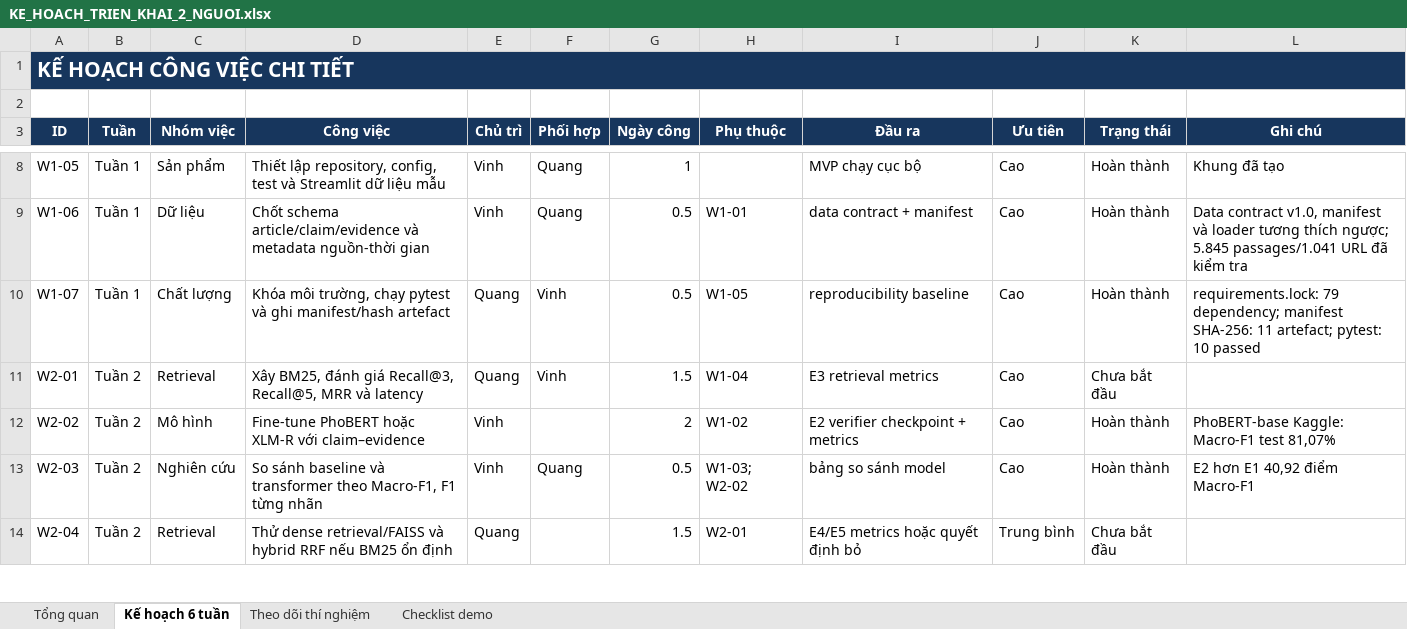
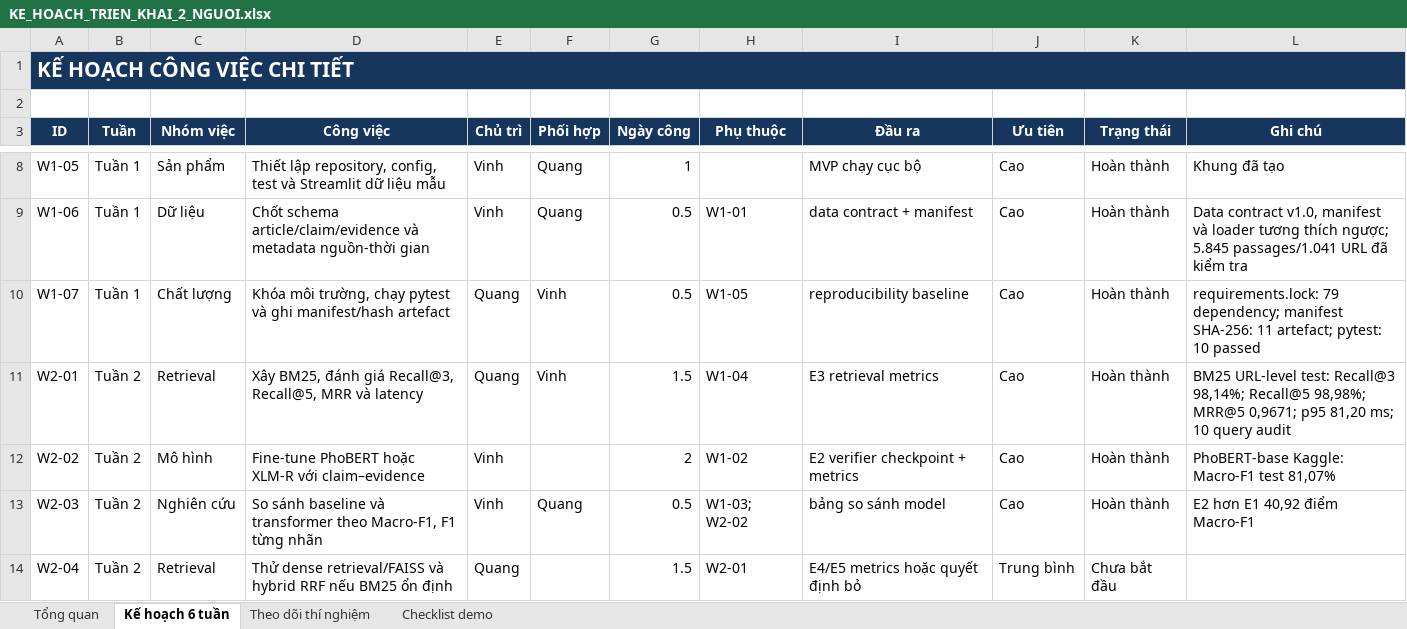
Before and after one commit to ducvinh101101/Vietnamese_Fact_Checking, an Excel workbook: KE_HOACH_TRIEN_KHAI_2_NGUOI.xlsx, sheet Kế hoạch 6 tuần, drawn as a sheet; only a part is shown, gaps mark what is left out; values as stored, in another font and other column widths than the file's, no borders; conditional formats not drawn; the diff names each change by its address in the sheet, - before the commit and + after, or states it on an @@ line.

```diff
--- a/KE_HOACH_TRIEN_KHAI_2_NGUOI.xlsx (sheet Kế hoạch 6 tuần)
+++ b/KE_HOACH_TRIEN_KHAI_2_NGUOI.xlsx (sheet Kế hoạch 6 tuần)
-K11 (Trạng thái): Chưa bắt đầu
+K11 (Trạng thái): Hoàn thành
-L11 (Ghi chú): (empty)
+L11 (Ghi chú): BM25 URL-level test: Recall@3 98,14%; Recall@5 98,98%; MRR@5 0,9671; p95 81,20 ms; 10 query audit
```
Also changed, not shown: 6 other files.
